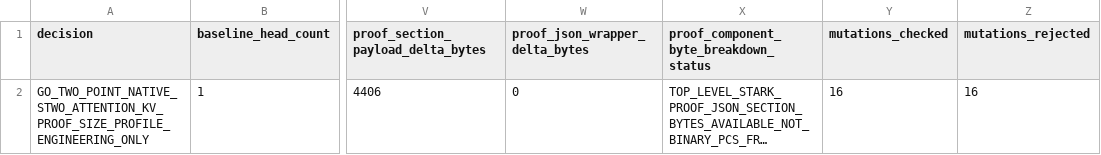
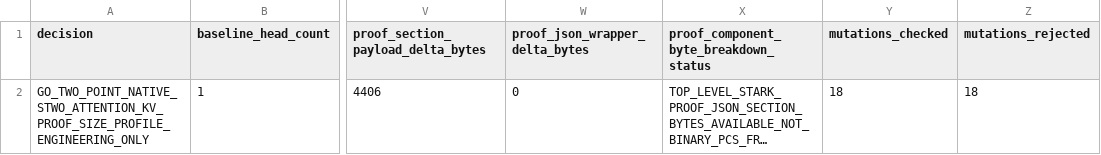
Before and after one commit to omarespejel/llm-provable-computer, a TSV file: docs/engineering/evidence/zkai-attention-kv-native-proof-size-profile-2026-05.tsv, drawn as a sheet; only a part is shown, gaps mark what is left out; long unchanged cells end in …; the diff names each change by its address in the sheet, - before the commit and + after, or states it on an @@ line.

Commit message:
Harden attention proof-size profile validation

```diff
--- a/docs/engineering/evidence/zkai-attention-kv-native-proof-size-profile-2026-05.tsv
+++ b/docs/engineering/evidence/zkai-attention-kv-native-proof-size-profile-2026-05.tsv
-Y2 (mutations_checked): 16
+Y2 (mutations_checked): 18
-Z2 (mutations_rejected): 16
+Z2 (mutations_rejected): 18
```
Also changed, not shown: 4 other files.
